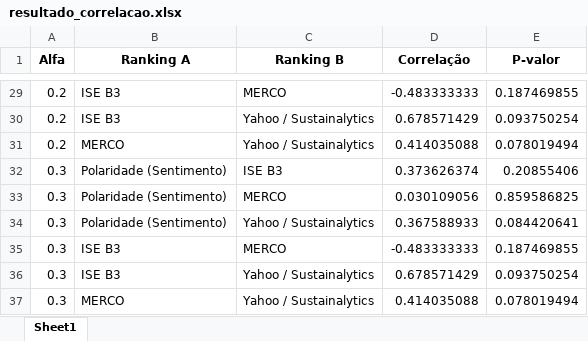
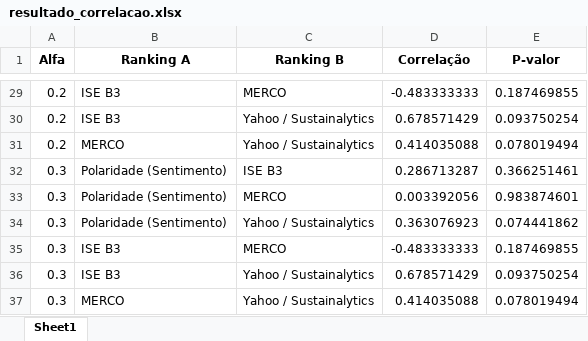
Before and after one commit to danielsaraivaleite/esgnewssentimentgpt, an Excel workbook: datasets/resultado_correlacao.xlsx, sheet Sheet1, drawn as a sheet; only a part is shown, gaps mark what is left out; values as stored, in another font and other column widths than the file's, no borders; the diff covers the shown part only; the diff names each change by its address in the sheet, - before the commit and + after, or states it on an @@ line.

```diff
--- a/datasets/resultado_correlacao.xlsx (sheet Sheet1)
+++ b/datasets/resultado_correlacao.xlsx (sheet Sheet1)
-D32 (Correlação): 0.373626374
+D32 (Correlação): 0.286713287
-E32 (P-valor): 0.20855406
+E32 (P-valor): 0.366251461
-D33 (Correlação): 0.030109056
+D33 (Correlação): 0.003392056
-E33 (P-valor): 0.859586825
+E33 (P-valor): 0.983874601
-D34 (Correlação): 0.367588933
+D34 (Correlação): 0.363076923
-E34 (P-valor): 0.084420641
+E34 (P-valor): 0.074441862
```
Also changed, not shown: 30 edited cells elsewhere in this sheet, datasets/lista_empresas.xlsx, datasets/palavras_chave_esg.xlsx, 29 other files.
